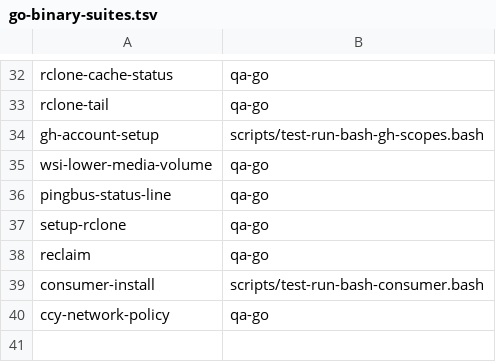
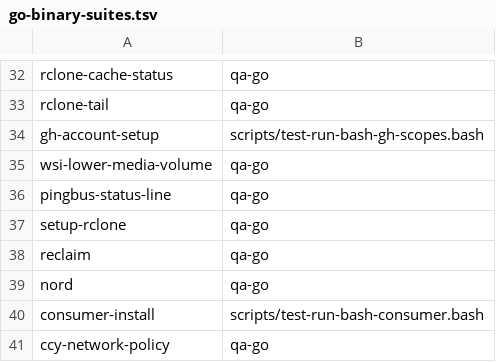
Before and after one commit to LongTermSupport/fedora-desktop, a TSV file: scripts/go-binary-suites.tsv, drawn as a sheet; only a part is shown, gaps mark what is left out; the diff names each change by its address in the sheet, - before the commit and + after, or states it on an @@ line.

```diff
--- a/scripts/go-binary-suites.tsv
+++ b/scripts/go-binary-suites.tsv
+row 39: nord | qa-go
```
Also changed, not shown: 34 other files.
